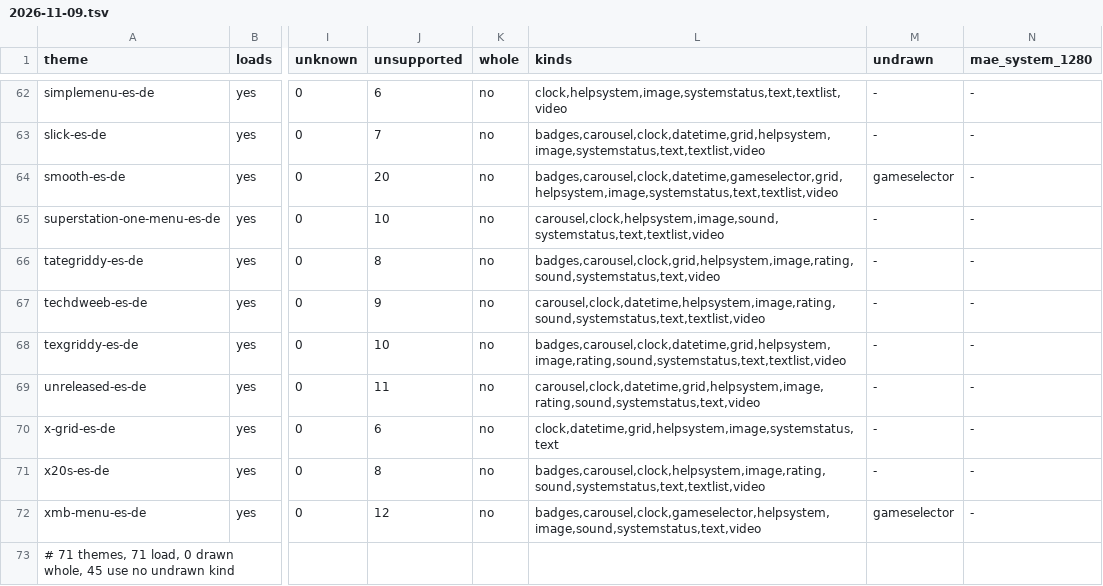
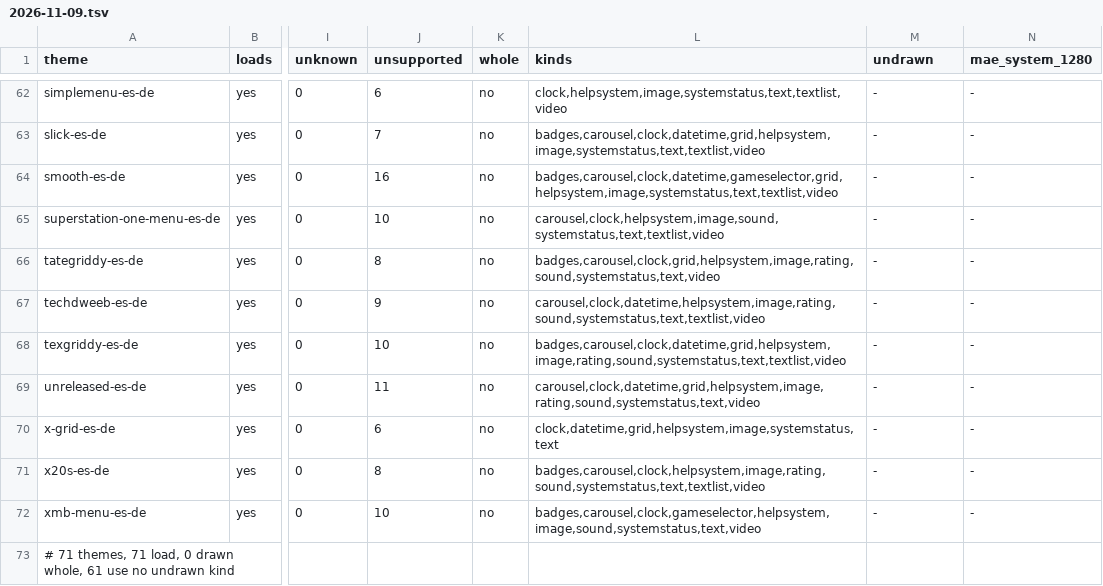
Before and after one commit to RedQuE3n/EmuSen, a TSV file: Testing/esde-corpus/2026-11-09.tsv, drawn as a sheet; only a part is shown, gaps mark what is left out; the diff covers the shown part only; the diff names each change by its address in the sheet, - before the commit and + after, or states it on an @@ line.

Commit message:
emusen-esde: the gameselector gives the system view its games; every watched state at or under the C# painter's
selector.rs picks a gameselector's games from the shown system as THEMES.md defines it (lastplayed, mostplayed, or a
shuffle from the scene's seed, allowDuplicates filling it), and an element of the system view draws its selector's
entry, or nothing when the entry is empty. Each element's game reaches its paint through ElementState::game; the
painter seeds the picks from the install's time and each move draws again. The 13 pairs are drawn (347 to 360), so the
corpus no longer counts the kind undrawn, and CarAlt's three screenshots are drawn: its system view measures 17.94
and 16.49 against the C#'s 24.72 and 24.69. On the RX 6800 all twelve watched states are at or under the C# painter's,
NAMED_MAE is empty and the eleven boxes still off are explained; the day's corpus measure is re-measured: 61 of 71
themes use no undrawn kind (45), none worse. Seeded fault caught. EmuSen_Qt.md §4.8.6

```diff
--- a/Testing/esde-corpus/2026-11-09.tsv
+++ b/Testing/esde-corpus/2026-11-09.tsv
-J64 (unsupported): 20
+J64 (unsupported): 16
-M64 (undrawn): gameselector
+M64 (undrawn): -
-J72 (unsupported): 12
+J72 (unsupported): 10
-M72 (undrawn): gameselector
+M72 (undrawn): -
-A73 (theme): …drawn whole, 45 use no…
+A73 (theme): …drawn whole, 61 use no…
```
Also changed, not shown: 53 edited cells elsewhere in this file, Frontend/esde/src/scene/mapping.tsv, 9 other files.
